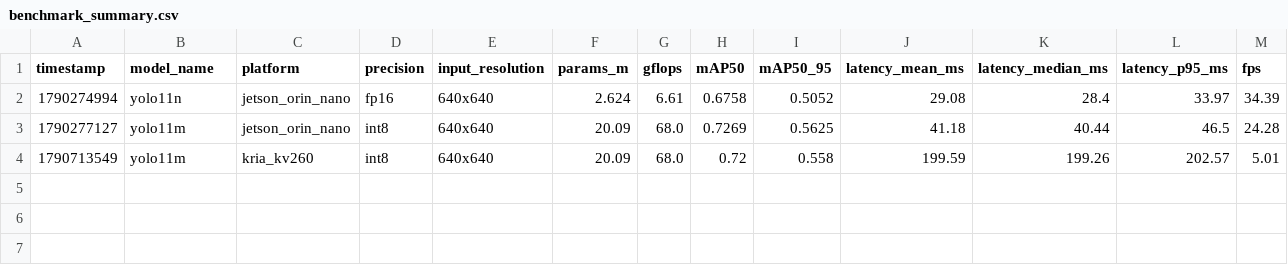
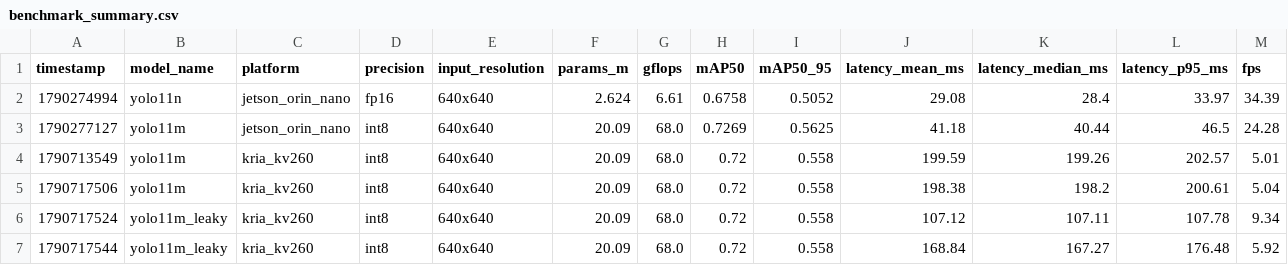
Before and after one commit to HappyEdwin/HSIC_in_edge-devices, a CSV file: results/benchmark_summary.csv, drawn as a sheet; only a part is shown; rows hold the shown columns only; the diff names each change by its address in the sheet, - before the commit and + after, or states it on an @@ line.

Commit message:
Kria: Results 3

```diff
--- a/results/benchmark_summary.csv
+++ b/results/benchmark_summary.csv
+row 5: 1790717506 | yolo11m | kria_kv260 | int8 | 640x640 | 20.09 | 68.0 | 0.72 | 0.558 | 198.38 | 198.2 | 200.61 | 5.04
+row 6: 1790717524 | yolo11m_leaky | kria_kv260 | int8 | 640x640 | 20.09 | 68.0 | 0.72 | 0.558 | 107.12 | 107.11 | 107.78 | 9.34
+row 7: 1790717544 | yolo11m_leaky | kria_kv260 | int8 | 640x640 | 20.09 | 68.0 | 0.72 | 0.558 | 168.84 | 167.27 | 176.48 | 5.92
```
Also changed, not shown: 3 other files.
